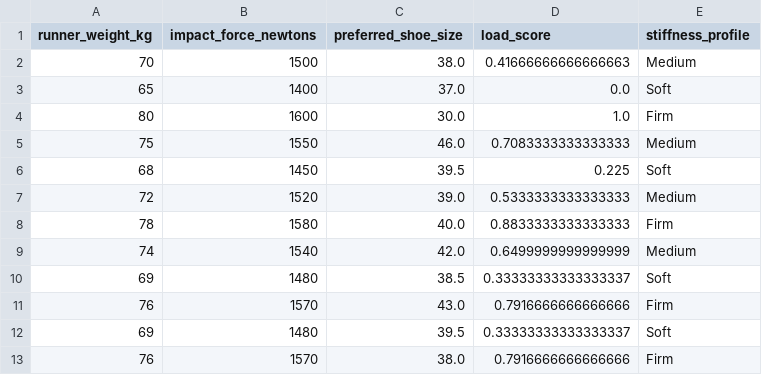
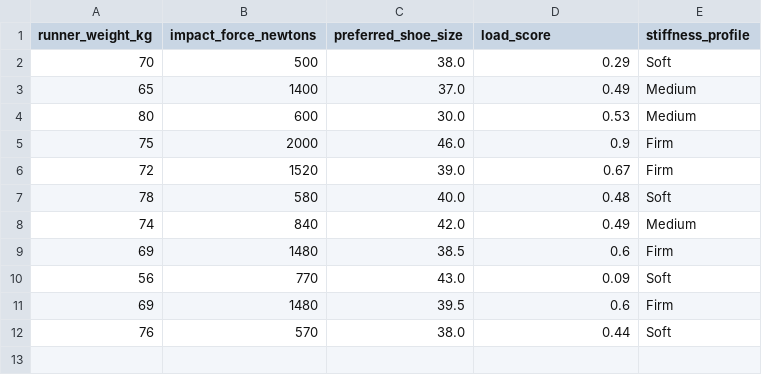
Before and after one commit to konstantinalaki/runner-stiffness-analysis, a CSV file: runner-stiffness-analysis/data/clustered/runners_clustered.csv, drawn as a sheet.

```diff
--- a/runner-stiffness-analysis/data/clustered/runners_clustered.csv
+++ b/runner-stiffness-analysis/data/clustered/runners_clustered.csv
@@ -1,13 +1,12 @@
 runner_weight_kg,impact_force_newtons,preferred_shoe_size,load_score,stiffness_profile
-70,1500,38.0,0.41666666666666663,Medium
-65,1400,37.0,0.0,Soft
-80,1600,30.0,1.0,Firm
-75,1550,46.0,0.7083333333333333,Medium
-68,1450,39.5,0.225,Soft
-72,1520,39.0,0.5333333333333333,Medium
-78,1580,40.0,0.8833333333333333,Firm
-74,1540,42.0,0.6499999999999999,Medium
-69,1480,38.5,0.33333333333333337,Soft
-76,1570,43.0,0.7916666666666666,Firm
-69,1480,39.5,0.33333333333333337,Soft
-76,1570,38.0,0.7916666666666666,Firm
+70,500,38.0,0.29,Soft
+65,1400,37.0,0.49,Medium
+80,600,30.0,0.53,Medium
+75,2000,46.0,0.9,Firm
+72,1520,39.0,0.67,Firm
+78,580,40.0,0.48,Soft
+74,840,42.0,0.49,Medium
+69,1480,38.5,0.6,Firm
+56,770,43.0,0.09,Soft
+69,1480,39.5,0.6,Firm
+76,570,38.0,0.44,Soft
```
Also changed, not shown: 5 other files.
